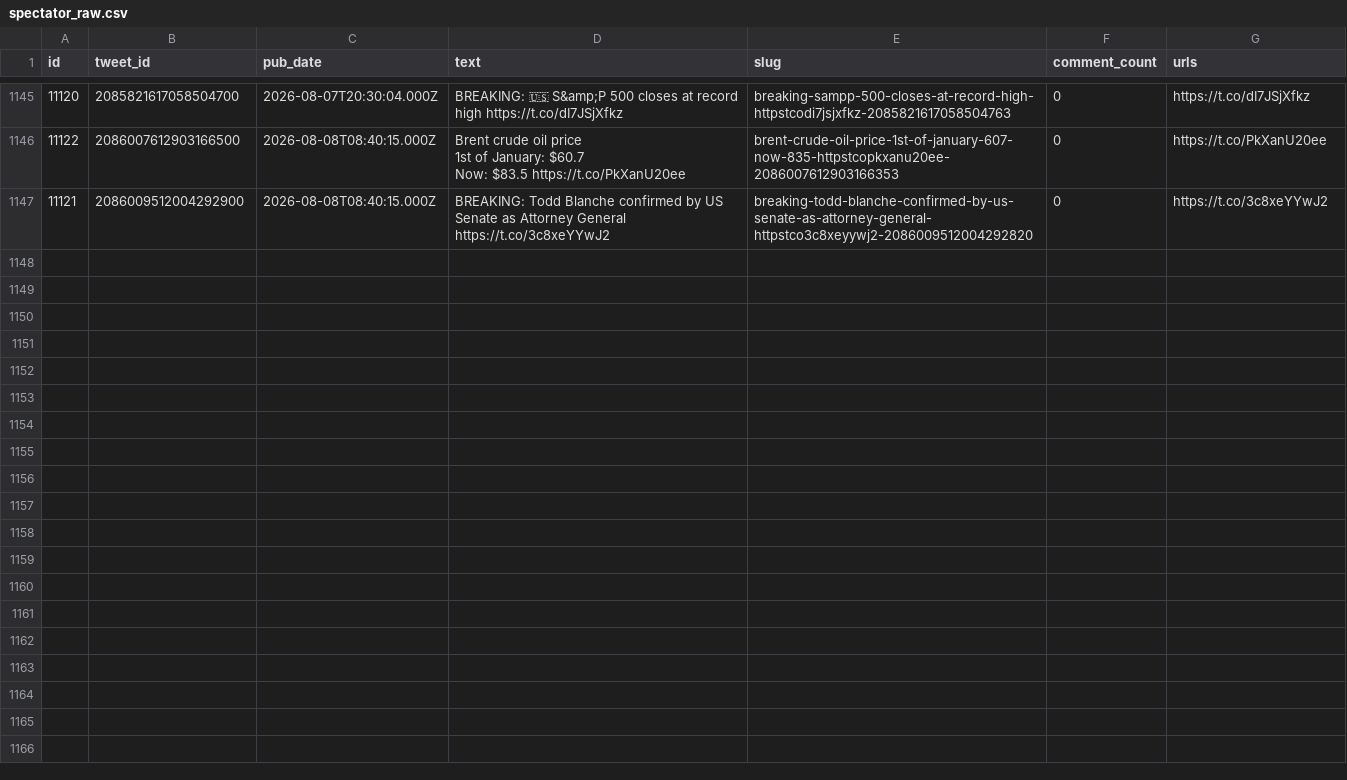
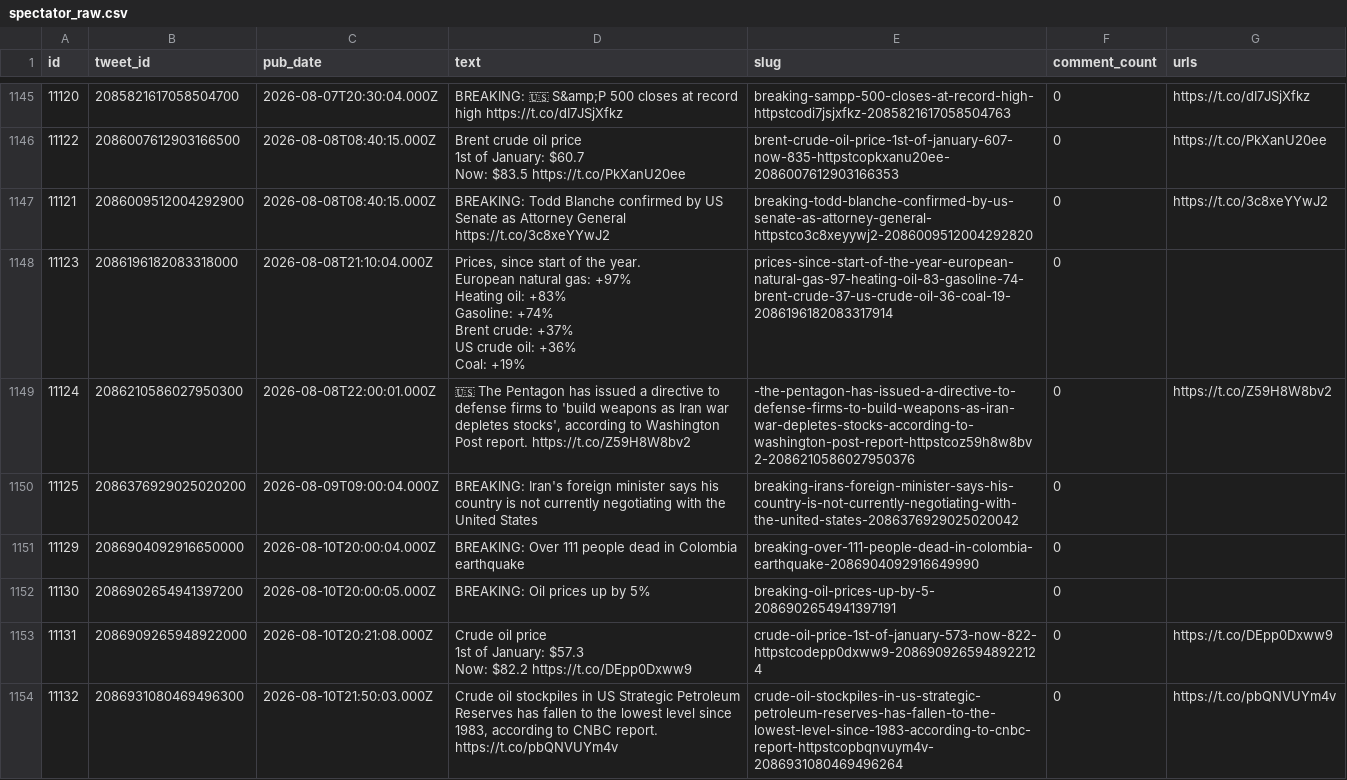
Before and after one commit to chiragr5241/Geopolitics, a CSV file: data/raw_data/spectator_raw.csv, drawn as a sheet; only a part is shown, gaps mark what is left out; the diff covers the shown part only.

Commit message:
data: daily enrichment 2026-08-12

```diff
--- a/data/raw_data/spectator_raw.csv
+++ b/data/raw_data/spectator_raw.csv
@@ -1975 +1975,19 @@ Now: $83.5 https://t.co/PkXanU20ee","brent-crude-oil-price-1st-of-january-607-no
 "11121","2086009512004292900","2026-08-08T08:40:15.000Z","BREAKING: Todd Blanche confirmed by US Senate as Attorney General https://t.co/3c8xeYYwJ2","breaking-todd-blanche-confirmed-by-us-senate-as-attorney-general-httpstco3c8xeyywj2-2086009512004292820","0","https://t.co/3c8xeYYwJ2"
+"11123","2086196182083318000","2026-08-08T21:10:04.000Z","Prices, since start of the year.
+
+European natural gas: +97%
+Heating oil: +83%
+Gasoline: +74%
+Brent crude: +37%
+US crude oil: +36%
+Coal: +19%","prices-since-start-of-the-year-european-natural-gas-97-heating-oil-83-gasoline-74-brent-crude-37-us-crude-oil-36-coal-19-2086196182083317914","0",""
+"11124","2086210586027950300","2026-08-08T22:00:01.000Z","🇺🇸 The Pentagon has issued a directive to defense firms to 'build weapons as Iran war depletes stocks', according to Washington Post report. https://t.co/Z59H8W8bv2","-the-pentagon-has-issued-a-directive-to-defense-firms-to-build-weapons-as-iran-war-depletes-stocks-according-to-washington-post-report-httpstcoz59h8w8bv2-2086210586027950376","0","https://t.co/Z59H8W8bv2"
+"11125","2086376929025020200","2026-08-09T09:00:04.000Z","BREAKING: Iran's foreign minister says his country is not currently negotiating with the United States","breaking-irans-foreign-minister-says-his-country-is-not-currently-negotiating-with-the-united-states-2086376929025020042","0",""
+"11129","2086904092916650000","2026-08-10T20:00:04.000Z","BREAKING: Over 111 people dead in Colombia earthquake","breaking-over-111-people-dead-in-colombia-earthquake-2086904092916649990","0",""
+"11130","2086902654941397200","2026-08-10T20:00:05.000Z","BREAKING: Oil prices up by 5%","breaking-oil-prices-up-by-5-2086902654941397191","0",""
+"11131","2086909265948922000","2026-08-10T20:21:08.000Z","Crude oil price
+
+1st of January: $57.3
+
+Now: $82.2 https://t.co/DEpp0Dxww9","crude-oil-price-1st-of-january-573-now-822-httpstcodepp0dxww9-2086909265948922124","0","https://t.co/DEpp0Dxww9"
+"11132","2086931080469496300","2026-08-10T21:50:03.000Z","Crude oil stockpiles in US Strategic Petroleum Reserves has fallen to the lowest level since 1983, according to CNBC report. https://t.co/pbQNVUYm4v","crude-oil-stockpiles-in-us-strategic-petroleum-reserves-has-fallen-to-the-lowest-level-since-1983-according-to-cnbc-report-httpstcopbqnvuym4v-2086931080469496264","0","https://t.co/pbQNVUYm4v"
```
Also changed, not shown: 6 added rows elsewhere in this file, data/raw_data/spectator_media.csv, data/sources.csv, 6 other files.
